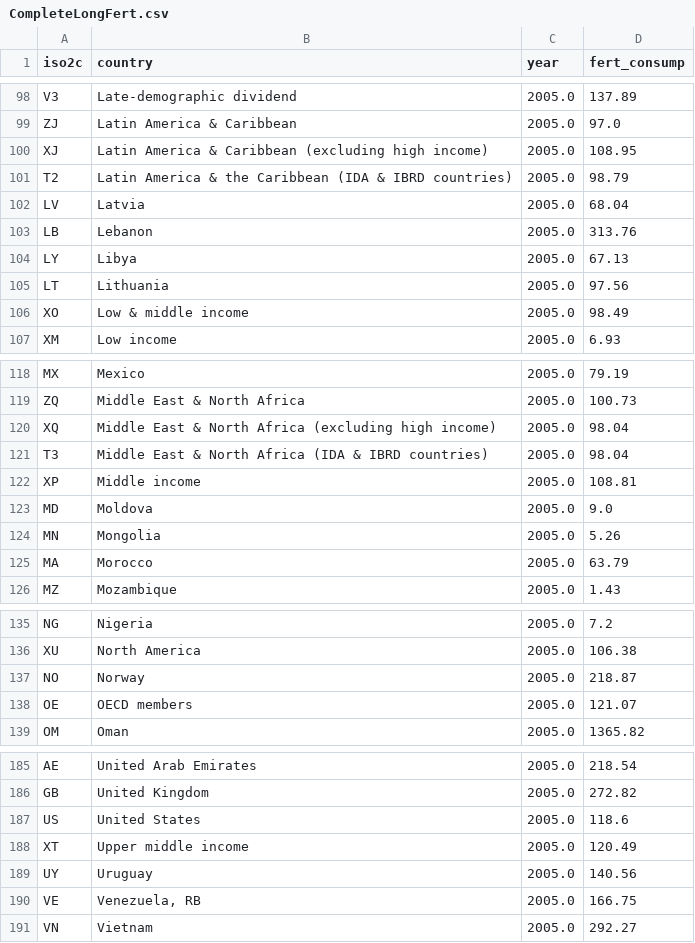
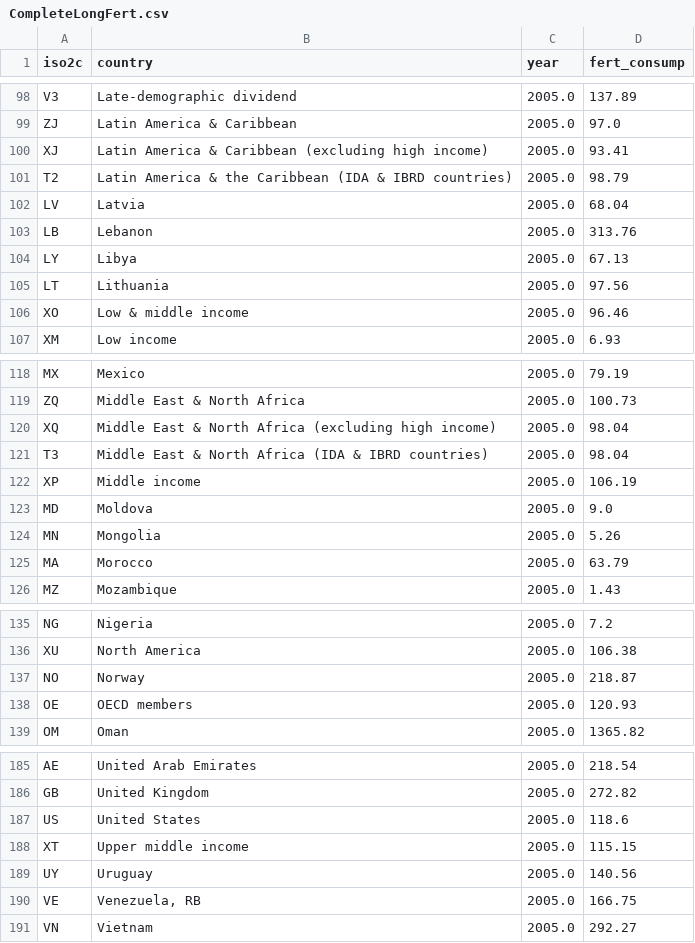
Before and after one commit to DSR-RHIT/me497-reproducible-research, a CSV file: results/CompleteLongFert.csv, drawn as a sheet; only a part is shown, gaps mark what is left out; the diff covers the shown part only.

```diff
--- a/results/CompleteLongFert.csv
+++ b/results/CompleteLongFert.csv
@@ -99,3 +99,3 @@ V3,Late-demographic dividend,2005.0,137.89
 ZJ,Latin America & Caribbean,2005.0,97.0
-XJ,Latin America & Caribbean (excluding high income),2005.0,108.95
+XJ,Latin America & Caribbean (excluding high income),2005.0,93.41
 T2,Latin America & the Caribbean (IDA & IBRD countries),2005.0,98.79
@@ -105,3 +105,3 @@ LY,Libya,2005.0,67.13
 LT,Lithuania,2005.0,97.56
-XO,Low & middle income,2005.0,98.49
+XO,Low & middle income,2005.0,96.46
 XM,Low income,2005.0,6.93
@@ -121,3 +121,3 @@ XQ,Middle East & North Africa (excluding high income),2005.0,98.04
 T3,Middle East & North Africa (IDA & IBRD countries),2005.0,98.04
-XP,Middle income,2005.0,108.81
+XP,Middle income,2005.0,106.19
 MD,Moldova,2005.0,9.0
@@ -137,3 +137,3 @@ XU,North America,2005.0,106.38
 NO,Norway,2005.0,218.87
-OE,OECD members,2005.0,121.07
+OE,OECD members,2005.0,120.93
 OM,Oman,2005.0,1365.82
@@ -187,3 +187,3 @@ GB,United Kingdom,2005.0,272.82
 US,United States,2005.0,118.6
-XT,Upper middle income,2005.0,120.49
+XT,Upper middle income,2005.0,115.15
 UY,Uruguay,2005.0,140.56
```
Also changed, not shown: 30 edited cells elsewhere in this file, results/CompleteLongFert2.csv, 9 other files.
